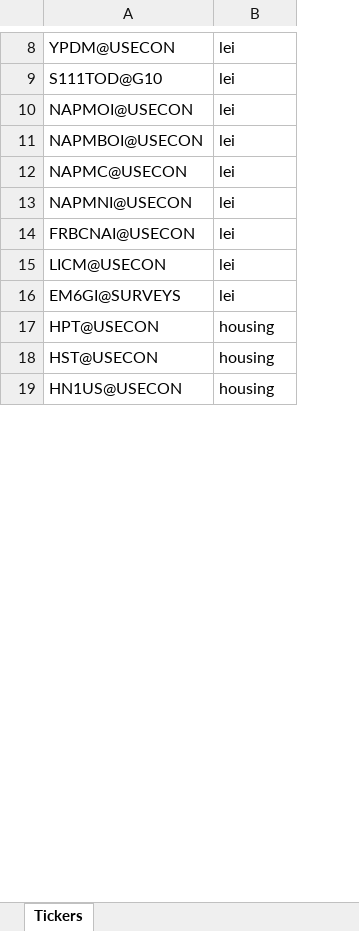
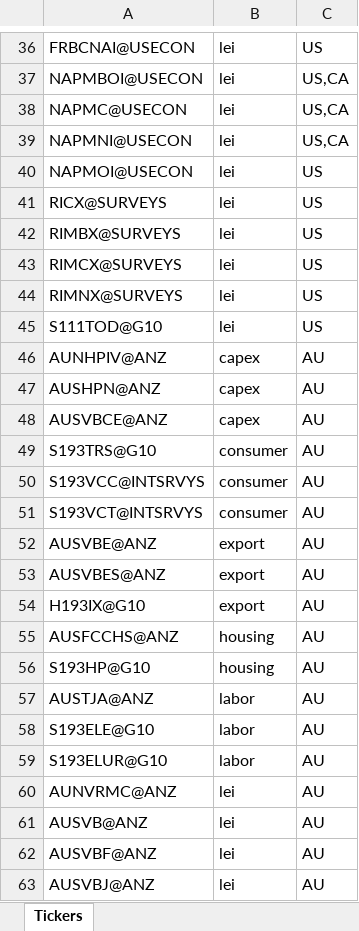
Before and after one commit to squarrel808/QAE-dashboard, an Excel workbook: haver/haver-api_PCA/tickers.xlsx, sheet Tickers, drawn as a sheet; only a part is shown, gaps mark what is left out; values as stored, in another font and other column widths than the file's, no borders; removed rows and columns are numbered as before the commit, all else as after; the diff covers the shown part only; the diff names each change by its address in the sheet, - before the commit and + after, or states it on an @@ line.

```diff
--- a/haver/haver-api_PCA/tickers.xlsx (sheet Tickers)
+++ b/haver/haver-api_PCA/tickers.xlsx (sheet Tickers)
+column C, rows 36-40: US | US,CA | US,CA | US,CA | US; rows 55-56: AU | AU
-A36: YPDM@USECON
+A36: FRBCNAI@USECON
-row 10: NAPMOI@USECON | lei
-row 14: FRBCNAI@USECON | lei
-A40: LICM@USECON
+A40: NAPMOI@USECON
@@ row 16 moved to row 35: EM6GI@SURVEYS @@
@@ row 17 moved to row 23: HPT@USECON @@
@@ row 4 moved to row 41: RICX@SURVEYS @@
@@ row 2 moved to row 42: RIMBX@SURVEYS @@
@@ row 5 moved to row 43: RIMCX@SURVEYS @@
@@ row 3 moved to row 44: RIMNX@SURVEYS @@
@@ row 9 moved to row 45: S111TOD@G10 @@
+row 46: AUNHPIV@ANZ | capex | AU
+row 47: AUSHPN@ANZ | capex | AU
+row 48: AUSVBCE@ANZ | capex | AU
+row 49: S193TRS@G10 | consumer | AU
+row 50: S193VCC@INTSRVYS | consumer | AU
+row 51: S193VCT@INTSRVYS | consumer | AU
+row 52: AUSVBE@ANZ | export | AU
+row 53: AUSVBES@ANZ | export | AU
+row 54: H193IX@G10 | export | AU
-A55: HST@USECON
+A55: AUSFCCHS@ANZ
-A56: HN1US@USECON
+A56: S193HP@G10
+row 57: AUSTJA@ANZ | labor | AU
+row 58: S193ELE@G10 | labor | AU
+row 59: S193ELUR@G10 | labor | AU
+row 60: AUNVRMC@ANZ | lei | AU
+row 61: AUSVB@ANZ | lei | AU
+row 62: AUSVBF@ANZ | lei | AU
+row 63: AUSVBJ@ANZ | lei | AU
```
Also changed, not shown: 116 added rows, 9 moved rows, 14 edited cells and cell formats elsewhere in this sheet, haver/haver-api_PCA/Meta data_Raw data.xlsx, 14 other files.
